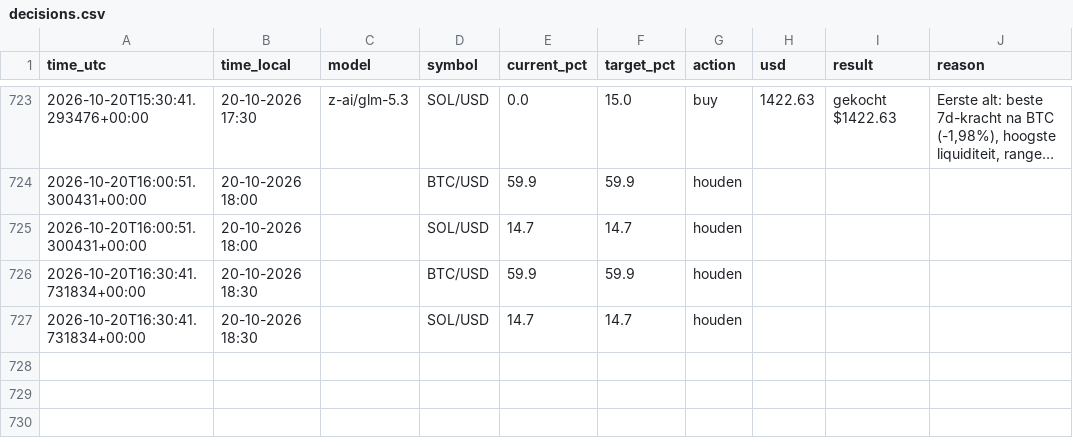
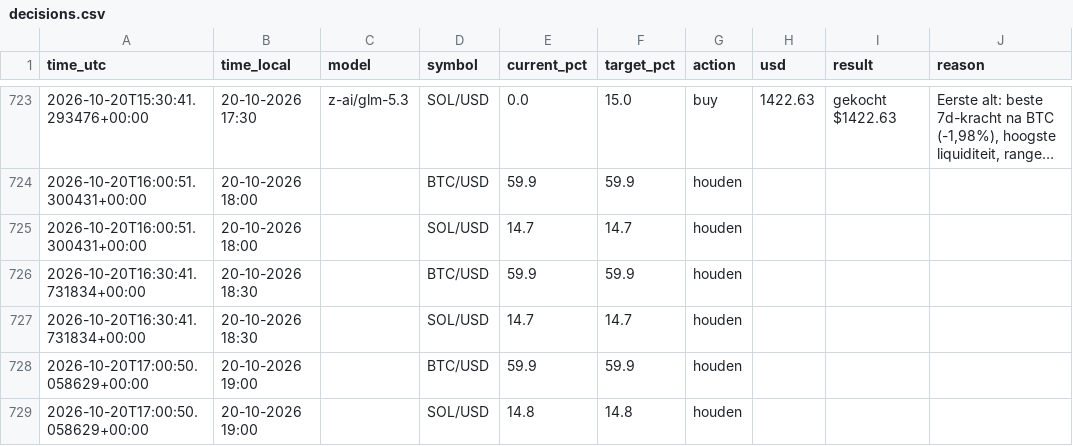
Before and after one commit to robinstar06-cpu/ai-trader, a CSV file: data/decisions.csv, drawn as a sheet; only a part is shown, gaps mark what is left out; long unchanged cells end in …; the diff names each change by its address in the sheet, - before the commit and + after, or states it on an @@ line.

```diff
--- a/data/decisions.csv
+++ b/data/decisions.csv
+row 728: 2026-10-20T17:00:50.058629+00:00 | 20-10-2026 19:00 |  | BTC/USD | 59.9 | 59.9 | houden
+row 729: 2026-10-20T17:00:50.058629+00:00 | 20-10-2026 19:00 |  | SOL/USD | 14.8 | 14.8 | houden
```
Also changed, not shown: data/equity.csv, 1 other file.
